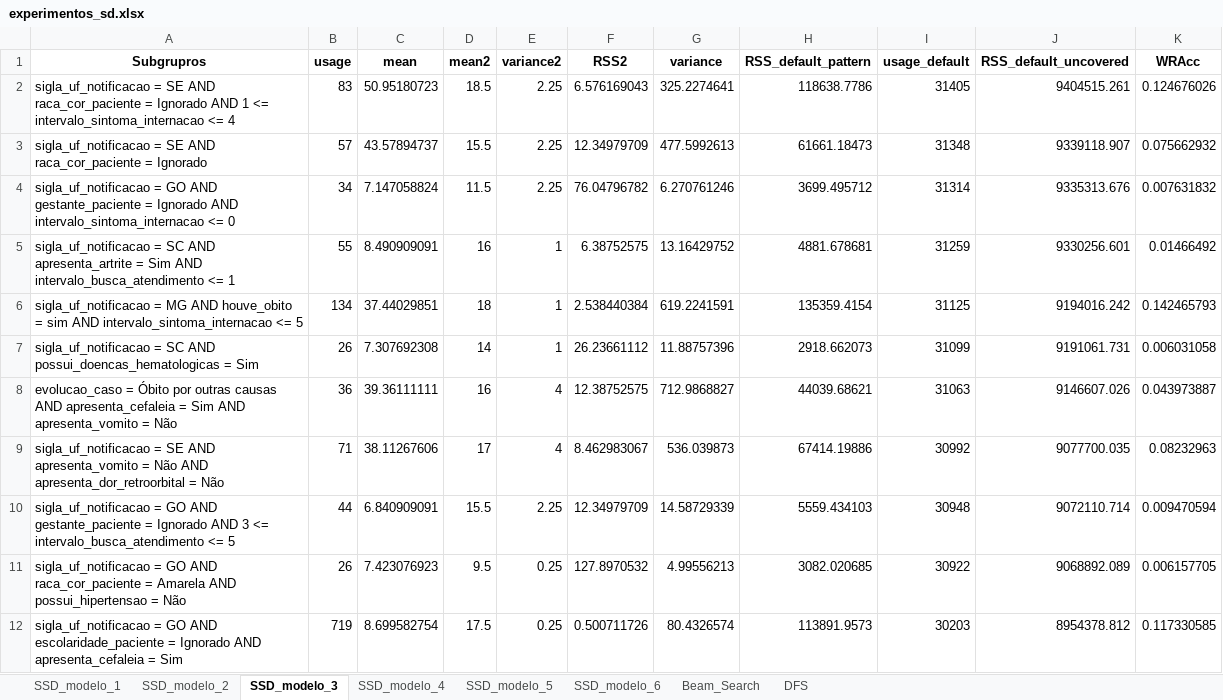
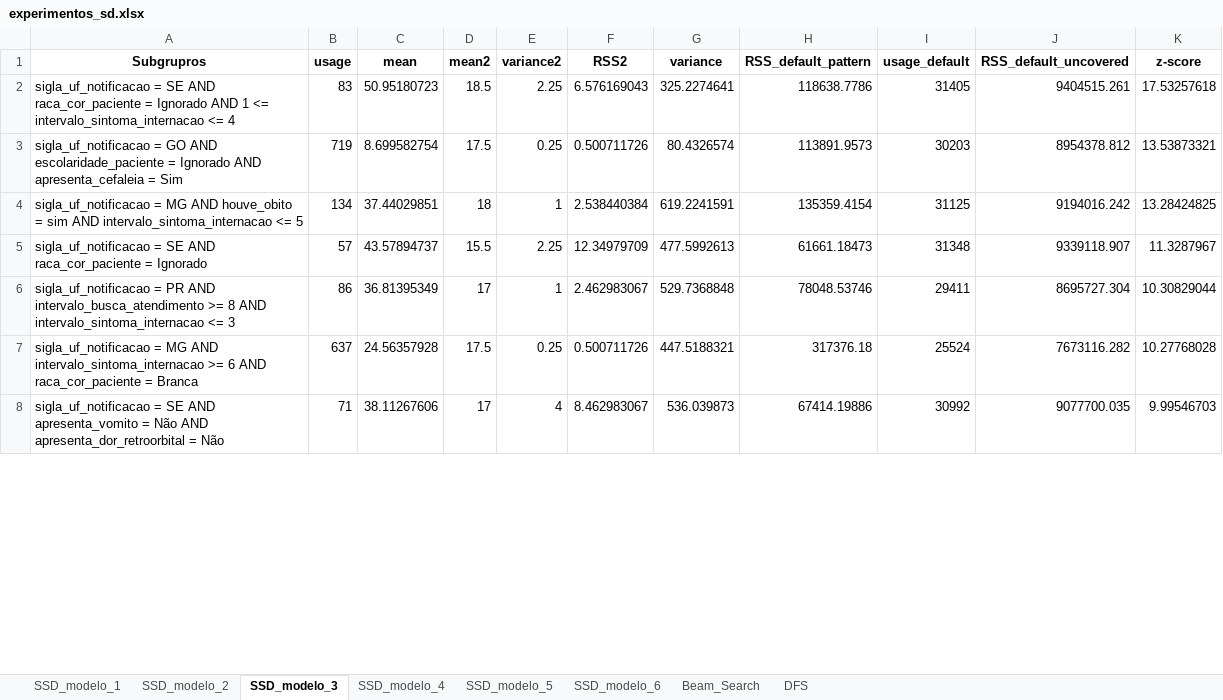
Before and after one commit to alexandrehm84/projeto_dengue_internacao, an Excel workbook: experimentos_sd.xlsx, sheet SSD_modelo_3, drawn as a sheet; only a part is shown; values as stored, in another font and other column widths than the file's, no borders; removed rows and columns are numbered as before the commit, all else as after; the diff covers the shown part only; the diff names each change by its address in the sheet, - before the commit and + after, or states it on an @@ line.

```diff
--- a/experimentos_sd.xlsx (sheet SSD_modelo_3)
+++ b/experimentos_sd.xlsx (sheet SSD_modelo_3)
-K1: WRAcc
+K1: z-score
-K2 (z-score): 0.124676026
+K2 (z-score): 17.53257618
-row 3: sigla_uf_notificacao = SE AND raca_cor_paciente = Ignorado | 57 | 43.57894737 | 15.5 | 2.25 | 12.34979709 | 477.5992613 | 61661.18473 | 31348 | 9339118.907 | 0.075662932
-row 4: sigla_uf_notificacao = GO AND gestante_paciente = Ignorado AND intervalo_sintoma_internacao <= 0 | 34 | 7.147058824 | 11.5 | 2.25 | 76.04796782 | 6.270761246 | 3699.495712 | 31314 | 9335313.676 | 0.007631832
-row 5: sigla_uf_notificacao = SC AND apresenta_artrite = Sim AND intervalo_busca_atendimento <= 1 | 55 | 8.490909091 | 16 | 1 | 6.38752575 | 13.16429752 | 4881.678681 | 31259 | 9330256.601 | 0.01466492
+row 3: sigla_uf_notificacao = GO AND escolaridade_paciente = Ignorado AND apresenta_cefaleia = Sim | 719 | 8.699582754 | 17.5 | 0.25 | 0.500711726 | 80.4326574 | 113891.9573 | 30203 | 8954378.812 | 13.53873321
-K4 (z-score): 0.142465793
+K4 (z-score): 13.28424825
-row 7: sigla_uf_notificacao = SC AND possui_doencas_hematologicas = Sim | 26 | 7.307692308 | 14 | 1 | 26.23661112 | 11.88757396 | 2918.662073 | 31099 | 9191061.731 | 0.006031058
-row 8: evolucao_caso = Óbito por outras causas AND apresenta_cefaleia = Sim AND apresenta_vomito = Não | 36 | 39.36111111 | 16 | 4 | 12.38752575 | 712.9868827 | 44039.68621 | 31063 | 9146607.026 | 0.043973887
+row 5: sigla_uf_notificacao = SE AND raca_cor_paciente = Ignorado | 57 | 43.57894737 | 15.5 | 2.25 | 12.34979709 | 477.5992613 | 61661.18473 | 31348 | 9339118.907 | 11.3287967
+row 6: sigla_uf_notificacao = PR AND intervalo_busca_atendimento >= 8 AND intervalo_sintoma_internacao <= 3 | 86 | 36.81395349 | 17 | 1 | 2.462983067 | 529.7368848 | 78048.53746 | 29411 | 8695727.304 | 10.30829044
+row 7: sigla_uf_notificacao = MG AND intervalo_sintoma_internacao >= 6 AND raca_cor_paciente = Branca | 637 | 24.56357928 | 17.5 | 0.25 | 0.500711726 | 447.5188321 | 317376.18 | 25524 | 7673116.282 | 10.27768028
-K8 (z-score): 0.08232963
+K8 (z-score): 9.99546703
-row 10: sigla_uf_notificacao = GO AND gestante_paciente = Ignorado AND 3 <= intervalo_busca_atendimento <= 5 | 44 | 6.840909091 | 15.5 | 2.25 | 12.34979709 | 14.58729339 | 5559.434103 | 30948 | 9072110.714 | 0.009470594
-row 11: sigla_uf_notificacao = GO AND raca_cor_paciente = Amarela AND possui_hipertensao = Não | 26 | 7.423076923 | 9.5 | 0.25 | 127.8970532 | 4.99556213 | 3082.020685 | 30922 | 9068892.089 | 0.006157705
-row 12: sigla_uf_notificacao = GO AND escolaridade_paciente = Ignorado AND apresenta_cefaleia = Sim | 719 | 8.699582754 | 17.5 | 0.25 | 0.500711726 | 80.4326574 | 113891.9573 | 30203 | 8954378.812 | 0.117330585
```
Also changed, not shown: 33 added rows, 29 removed rows and 9 edited cells elsewhere in this sheet, sheet SSD_modelo_6, sheet SSD_modelo_4, sheet Beam_Search, sheet DFS, sheet SSD_modelo_2, sheet SSD_modelo_5, 1 more sheet, 1 other file.
